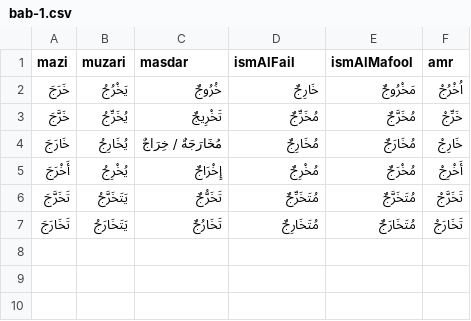
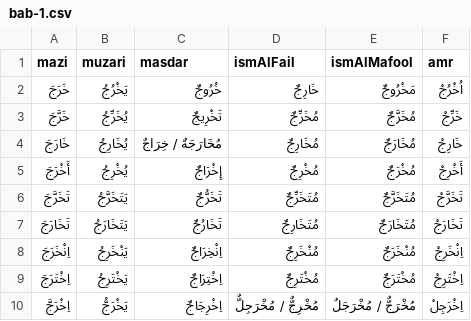
Before and after one commit to jelnur/arabic-verbs, a CSV file: public/verbs/bab-1.csv, drawn as a sheet.

```diff
--- a/public/verbs/bab-1.csv
+++ b/public/verbs/bab-1.csv
@@ -7 +7,4 @@ mazi,muzari,masdar,ismAlFail,ismAlMafool,amr
 تَخَارَجَ,يَتَخَارَجُ,تَخَارُجٌ,مُتَخَارِجٌ,مُتَخَارَجٌ,تَخَارَجْ
+اِنْخَرَجَ,يَنْخَرِجُ,اِنْخِرَاجٌ,مُنْخَرِجٌ,مُنْخَرَجٌ,اِنْخَرِجْ
+اِخْتَرَجَ,يَخْتَرِجُ,اِخْتِرَاجٌ,مُخْتَرِجٌ,مُخْتَرَجٌ,اِخْتَرِجْ
+اِخْرَجَّ,يَخْرَجُّ,اِخْرِجَاجٌ,مُخْرِجٌّ / مُخْرَجِلٌّ,مُخْرَجٌّ / مُخْرَجَلٌ,اِخْرَجِلْ
```
Also changed, not shown: public/verbs/bab-0.csv, 2 other files.
